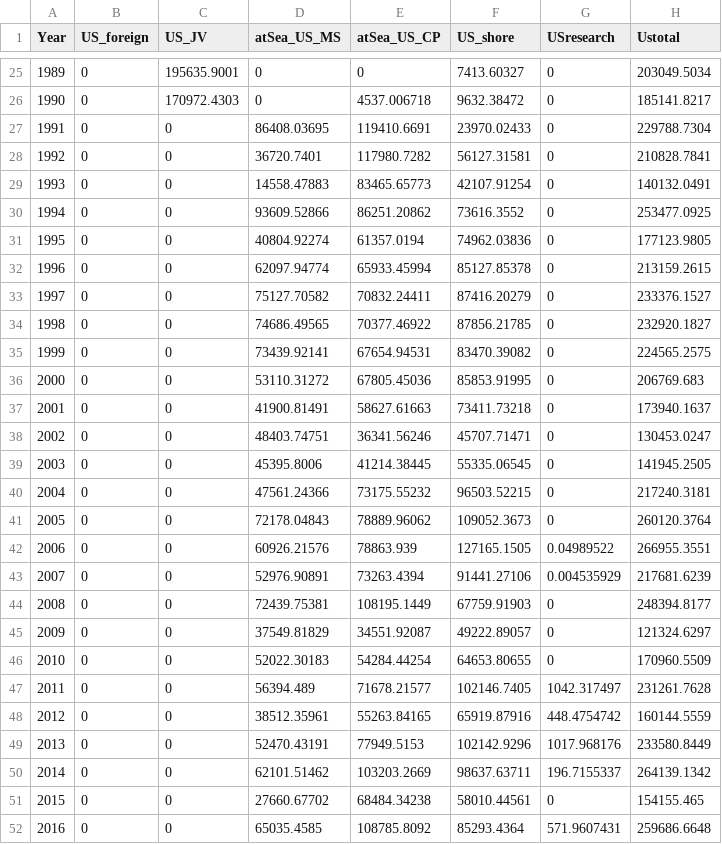
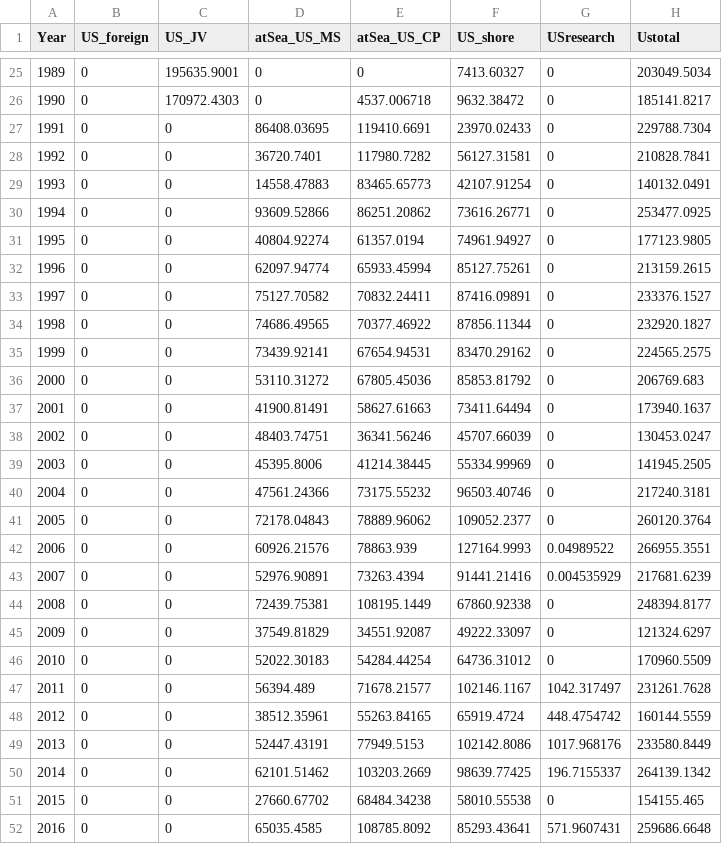
Before and after one commit to pacific-hake/hake-assessment, a CSV file: data/landings-tac-history.csv, drawn as a sheet; only a part is shown, gaps mark what is left out; the diff names each change by its address in the sheet, - before the commit and + after, or states it on an @@ line.

Commit message:
Another update to landings sheet
A few US numbers changed, noticed when compiling .dat file

```diff
--- a/data/landings-tac-history.csv
+++ b/data/landings-tac-history.csv
-F30 (US_shore): 73616.3552
+F30 (US_shore): 73616.26771
-F31 (US_shore): 74962.03836
+F31 (US_shore): 74961.94927
-F32 (US_shore): 85127.85378
+F32 (US_shore): 85127.75261
-F33 (US_shore): 87416.20279
+F33 (US_shore): 87416.09891
-F34 (US_shore): 87856.21785
+F34 (US_shore): 87856.11344
-F35 (US_shore): 83470.39082
+F35 (US_shore): 83470.29162
-F36 (US_shore): 85853.91995
+F36 (US_shore): 85853.81792
-F37 (US_shore): 73411.73218
+F37 (US_shore): 73411.64494
-F38 (US_shore): 45707.71471
+F38 (US_shore): 45707.66039
-F39 (US_shore): 55335.06545
+F39 (US_shore): 55334.99969
-F40 (US_shore): 96503.52215
+F40 (US_shore): 96503.40746
-F41 (US_shore): 109052.3673
+F41 (US_shore): 109052.2377
-F42 (US_shore): 127165.1505
+F42 (US_shore): 127164.9993
-F43 (US_shore): 91441.27106
+F43 (US_shore): 91441.21416
-F44 (US_shore): 67759.91903
+F44 (US_shore): 67860.92338
-F45 (US_shore): 49222.89057
+F45 (US_shore): 49222.33097
-F46 (US_shore): 64653.80655
+F46 (US_shore): 64736.31012
-F47 (US_shore): 102146.7405
+F47 (US_shore): 102146.1167
-F48 (US_shore): 65919.87916
+F48 (US_shore): 65919.4724
-D49 (atSea_US_MS): 52470.43191
+D49 (atSea_US_MS): 52447.43191
-F49 (US_shore): 102142.9296
+F49 (US_shore): 102142.8086
-F50 (US_shore): 98637.63711
+F50 (US_shore): 98639.77425
-F51 (US_shore): 58010.44561
+F51 (US_shore): 58010.55538
-F52 (US_shore): 85293.4364
+F52 (US_shore): 85293.43641
```
